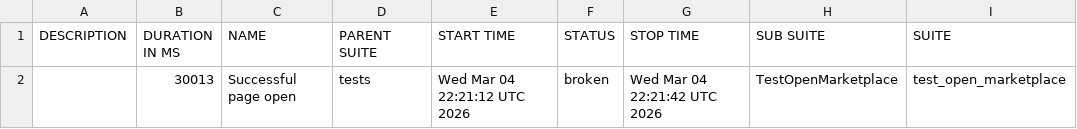
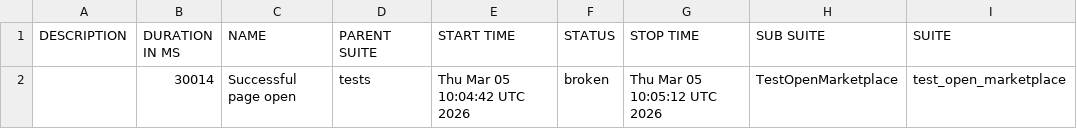
Before and after one commit to irek-gainullin/qa_polygon, a CSV file: data/suites.csv, drawn as a sheet; only a part is shown; the diff names each change by its address in the sheet, - before the commit and + after, or states it on an @@ line.

```diff
--- a/data/suites.csv
+++ b/data/suites.csv
-B2 (DURATION IN MS): 30013
+B2 (DURATION IN MS): 30014
-E2 (START TIME): Wed Mar 04 22:21:12 UTC 2026
+E2 (START TIME): Thu Mar 05 10:04:42 UTC 2026
-G2 (STOP TIME): Wed Mar 04 22:21:42 UTC 2026
+G2 (STOP TIME): Thu Mar 05 10:05:12 UTC 2026
```
Also changed, not shown: 22 other files.
